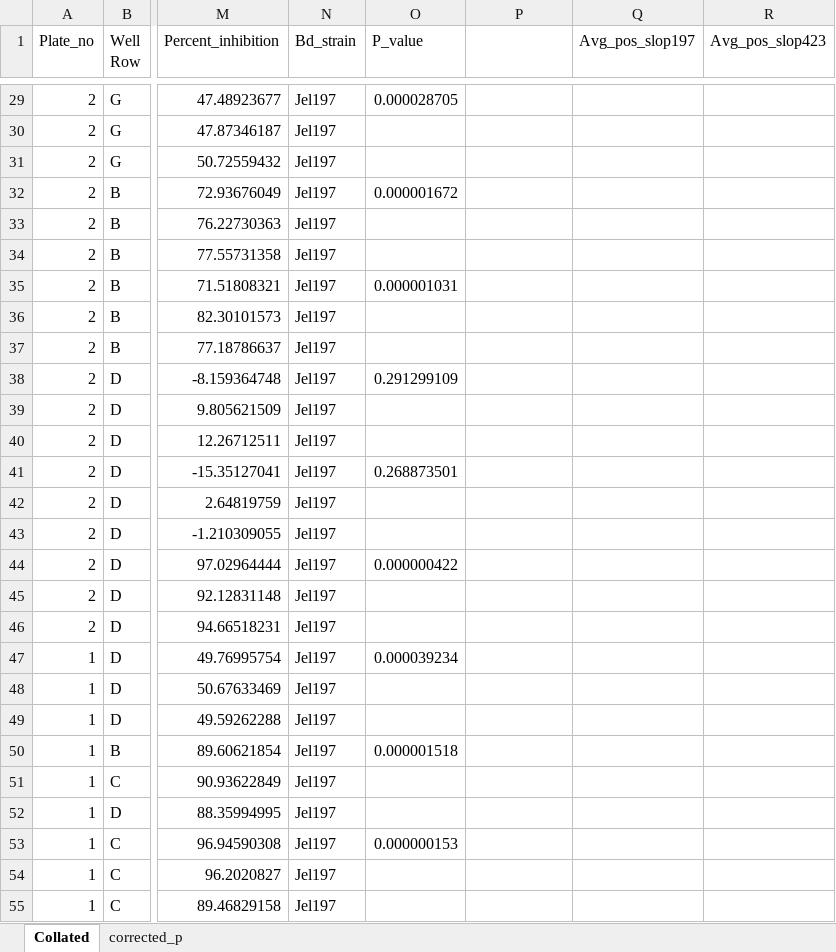
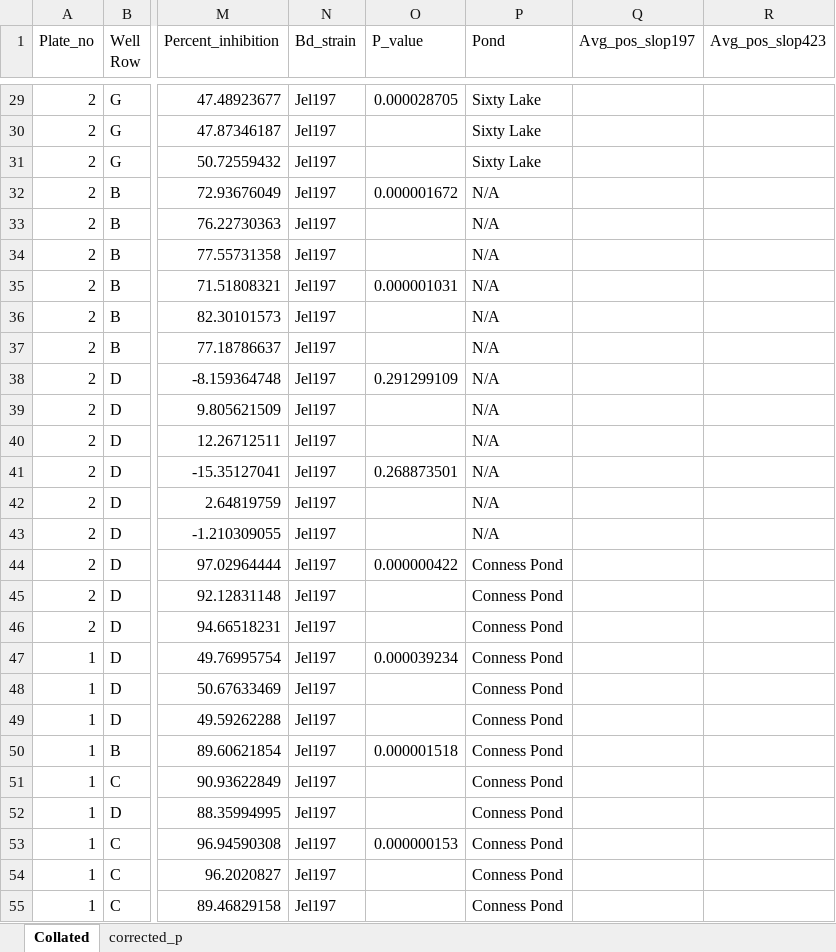
Before and after one commit to pattyjk/Pseudo_fluor, an Excel workbook: PF_inhibition_data.xlsx, sheet Collated, drawn as a sheet; only a part is shown, gaps mark what is left out; values as stored, in another font and other column widths than the file's, no cell formats; the diff covers the shown part only; the diff names each change by its address in the sheet, - before the commit and + after, or states it on an @@ line.

```diff
--- a/PF_inhibition_data.xlsx (sheet Collated)
+++ b/PF_inhibition_data.xlsx (sheet Collated)
-P1: (empty)
+P1: Pond
-P29:P31 (Pond): (empty)
+P29:P31 (Pond): Sixty Lake
-P32:P43 (Pond): (empty)
+P32:P43 (Pond): N/A
-P44:P55 (Pond): (empty)
+P44:P55 (Pond): Conness Pond
```
Also changed, not shown: 207 edited cells elsewhere in this sheet, cell formats, 5 other files.
